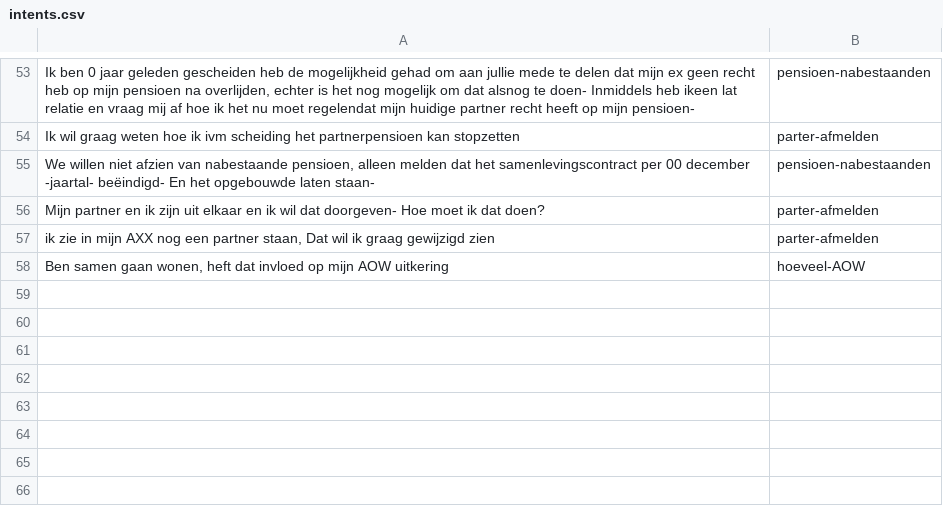
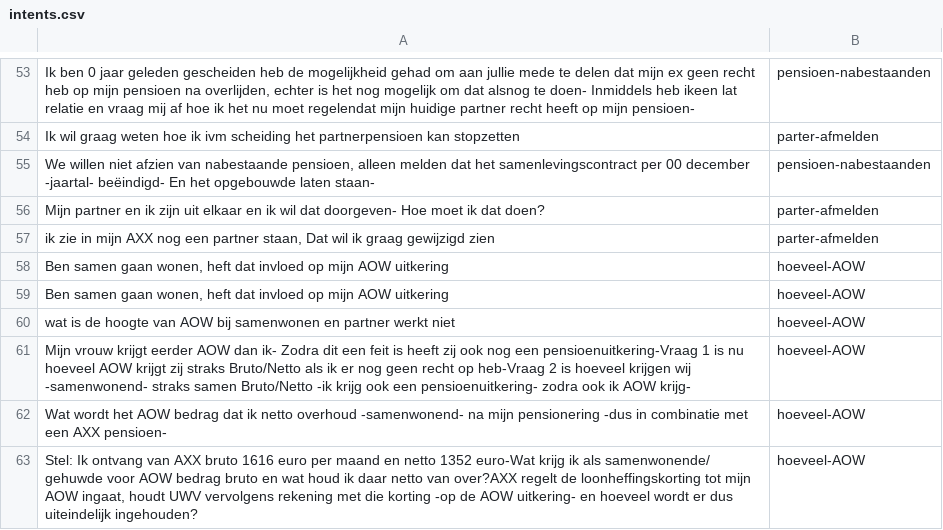
Before and after one commit to irpk/conversation-starter, a CSV file: training/intents.csv, drawn as a sheet; only a part is shown, gaps mark what is left out.

Commit message:
Update intents.csv

```diff
--- a/training/intents.csv
+++ b/training/intents.csv
@@ -58 +58,6 @@
 "Ben samen gaan wonen, heft dat invloed op mijn AOW uitkering","hoeveel-AOW"
+"Ben samen gaan wonen, heft dat invloed op mijn AOW uitkering","hoeveel-AOW"
+"wat is de hoogte van AOW bij samenwonen en partner werkt niet","hoeveel-AOW"
+"Mijn vrouw krijgt eerder AOW dan ik- Zodra dit een feit is heeft zij ook nog een pensioenuitkering-Vraag 1 is nu hoeveel AOW krijgt zij straks Bruto/Netto als ik er nog geen recht op heb-Vraag 2 is hoeveel krijgen wij -samenwonend- straks samen Bruto/Netto -ik krijg ook een pensioenuitkering- zodra ook ik AOW krijg-","hoeveel-AOW"
+"Wat wordt het AOW bedrag dat ik netto overhoud -samenwonend- na mijn pensionering -dus in combinatie met een AXX pensioen-","hoeveel-AOW"
+"Stel: Ik ontvang van AXX bruto 1616 euro per maand en netto 1352 euro-Wat krijg ik als samenwonende/ gehuwde voor AOW bedrag bruto en wat houd ik daar netto van over?AXX regelt de loonheffingskorting tot mijn AOW ingaat,  houdt UWV vervolgens rekening met die korting -op de AOW uitkering- en hoeveel wordt er dus uiteindelijk ingehouden?","hoeveel-AOW"
```
